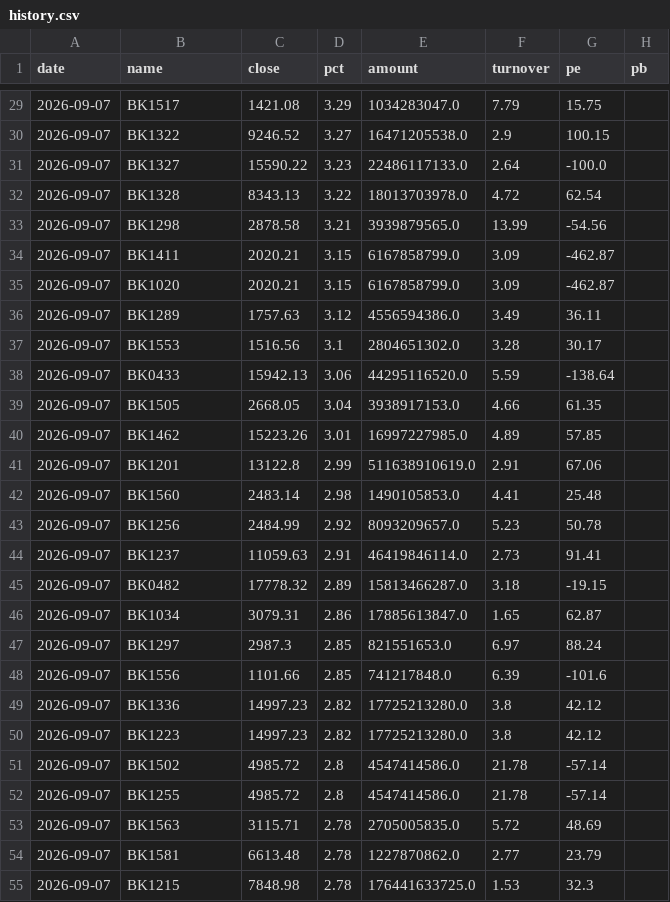
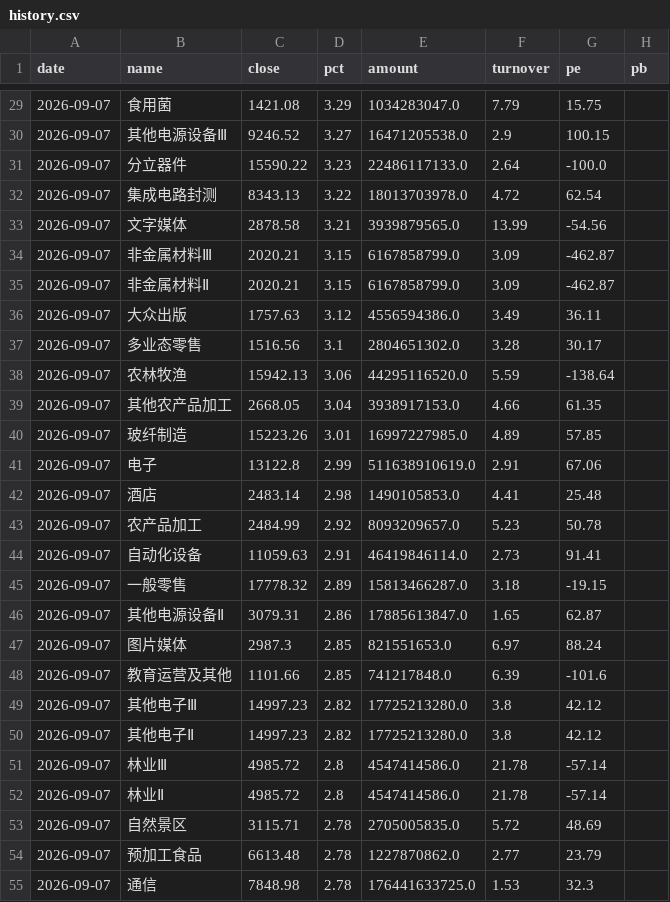
Before and after one commit to shaogangzz/a-share-crowding-dashboard, a CSV file: data/history.csv, drawn as a sheet; only a part is shown, gaps mark what is left out; the diff covers the shown part only.

```diff
--- a/data/history.csv
+++ b/data/history.csv
@@ -29,27 +29,27 @@ date,name,close,pct,amount,turnover,pe,pb
-2026-09-07,BK1517,1421.08,3.29,1034283047.0,7.79,15.75,
-2026-09-07,BK1322,9246.52,3.27,16471205538.0,2.9,100.15,
-2026-09-07,BK1327,15590.22,3.23,22486117133.0,2.64,-100.0,
-2026-09-07,BK1328,8343.13,3.22,18013703978.0,4.72,62.54,
-2026-09-07,BK1298,2878.58,3.21,3939879565.0,13.99,-54.56,
-2026-09-07,BK1411,2020.21,3.15,6167858799.0,3.09,-462.87,
-2026-09-07,BK1020,2020.21,3.15,6167858799.0,3.09,-462.87,
-2026-09-07,BK1289,1757.63,3.12,4556594386.0,3.49,36.11,
-2026-09-07,BK1553,1516.56,3.1,2804651302.0,3.28,30.17,
-2026-09-07,BK0433,15942.13,3.06,44295116520.0,5.59,-138.64,
-2026-09-07,BK1505,2668.05,3.04,3938917153.0,4.66,61.35,
-2026-09-07,BK1462,15223.26,3.01,16997227985.0,4.89,57.85,
-2026-09-07,BK1201,13122.8,2.99,511638910619.0,2.91,67.06,
-2026-09-07,BK1560,2483.14,2.98,1490105853.0,4.41,25.48,
-2026-09-07,BK1256,2484.99,2.92,8093209657.0,5.23,50.78,
-2026-09-07,BK1237,11059.63,2.91,46419846114.0,2.73,91.41,
-2026-09-07,BK0482,17778.32,2.89,15813466287.0,3.18,-19.15,
-2026-09-07,BK1034,3079.31,2.86,17885613847.0,1.65,62.87,
-2026-09-07,BK1297,2987.3,2.85,821551653.0,6.97,88.24,
-2026-09-07,BK1556,1101.66,2.85,741217848.0,6.39,-101.6,
-2026-09-07,BK1336,14997.23,2.82,17725213280.0,3.8,42.12,
-2026-09-07,BK1223,14997.23,2.82,17725213280.0,3.8,42.12,
-2026-09-07,BK1502,4985.72,2.8,4547414586.0,21.78,-57.14,
-2026-09-07,BK1255,4985.72,2.8,4547414586.0,21.78,-57.14,
-2026-09-07,BK1563,3115.71,2.78,2705005835.0,5.72,48.69,
-2026-09-07,BK1581,6613.48,2.78,1227870862.0,2.77,23.79,
-2026-09-07,BK1215,7848.98,2.78,176441633725.0,1.53,32.3,
+2026-09-07,食用菌,1421.08,3.29,1034283047.0,7.79,15.75,
+2026-09-07,其他电源设备Ⅲ,9246.52,3.27,16471205538.0,2.9,100.15,
+2026-09-07,分立器件,15590.22,3.23,22486117133.0,2.64,-100.0,
+2026-09-07,集成电路封测,8343.13,3.22,18013703978.0,4.72,62.54,
+2026-09-07,文字媒体,2878.58,3.21,3939879565.0,13.99,-54.56,
+2026-09-07,非金属材料Ⅲ,2020.21,3.15,6167858799.0,3.09,-462.87,
+2026-09-07,非金属材料Ⅱ,2020.21,3.15,6167858799.0,3.09,-462.87,
+2026-09-07,大众出版,1757.63,3.12,4556594386.0,3.49,36.11,
+2026-09-07,多业态零售,1516.56,3.1,2804651302.0,3.28,30.17,
+2026-09-07,农林牧渔,15942.13,3.06,44295116520.0,5.59,-138.64,
+2026-09-07,其他农产品加工,2668.05,3.04,3938917153.0,4.66,61.35,
+2026-09-07,玻纤制造,15223.26,3.01,16997227985.0,4.89,57.85,
+2026-09-07,电子,13122.8,2.99,511638910619.0,2.91,67.06,
+2026-09-07,酒店,2483.14,2.98,1490105853.0,4.41,25.48,
+2026-09-07,农产品加工,2484.99,2.92,8093209657.0,5.23,50.78,
+2026-09-07,自动化设备,11059.63,2.91,46419846114.0,2.73,91.41,
+2026-09-07,一般零售,17778.32,2.89,15813466287.0,3.18,-19.15,
+2026-09-07,其他电源设备Ⅱ,3079.31,2.86,17885613847.0,1.65,62.87,
+2026-09-07,图片媒体,2987.3,2.85,821551653.0,6.97,88.24,
+2026-09-07,教育运营及其他,1101.66,2.85,741217848.0,6.39,-101.6,
+2026-09-07,其他电子Ⅲ,14997.23,2.82,17725213280.0,3.8,42.12,
+2026-09-07,其他电子Ⅱ,14997.23,2.82,17725213280.0,3.8,42.12,
+2026-09-07,林业Ⅲ,4985.72,2.8,4547414586.0,21.78,-57.14,
+2026-09-07,林业Ⅱ,4985.72,2.8,4547414586.0,21.78,-57.14,
+2026-09-07,自然景区,3115.71,2.78,2705005835.0,5.72,48.69,
+2026-09-07,预加工食品,6613.48,2.78,1227870862.0,2.77,23.79,
+2026-09-07,通信,7848.98,2.78,176441633725.0,1.53,32.3,
```
Also changed, not shown: 73 edited cells elsewhere in this file, 1 other file.
